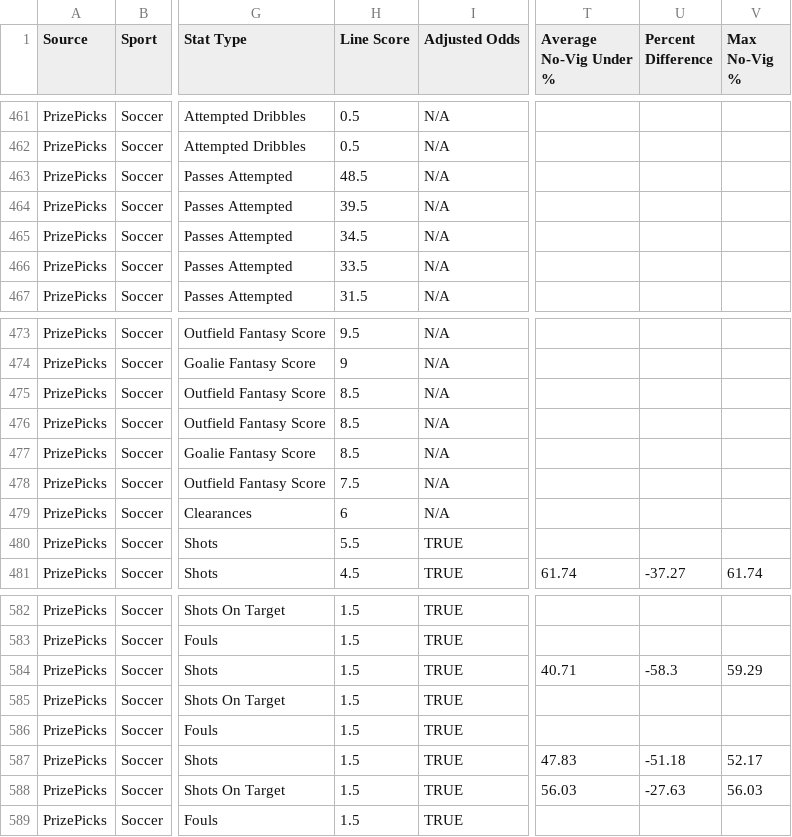
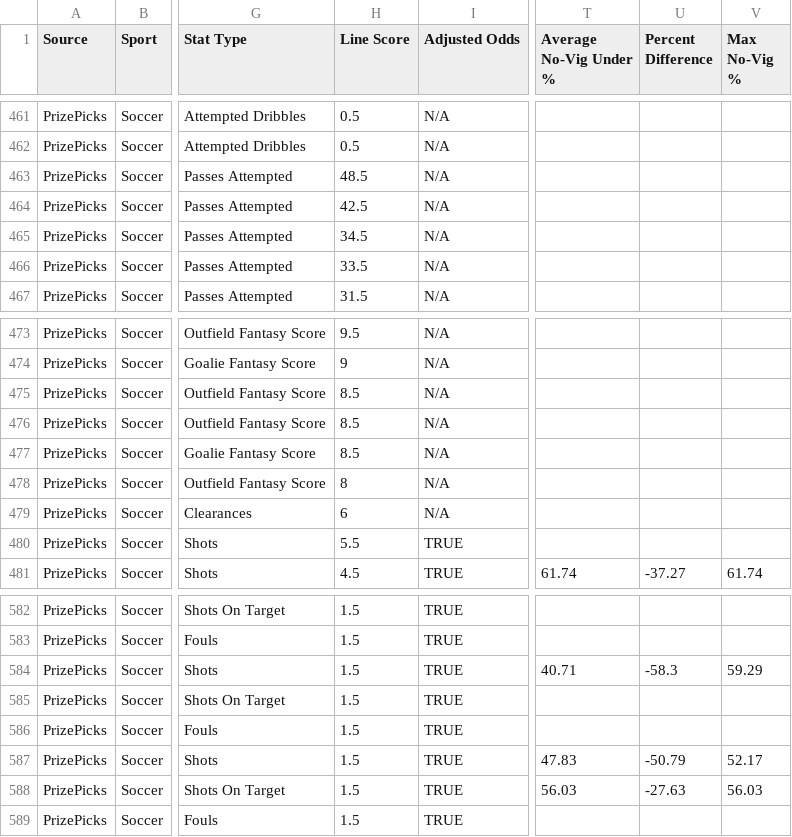
Before and after one commit to 925Sports/925-optimizer, a CSV file: data/prizepicks-soccer.csv, drawn as a sheet; only a part is shown, gaps mark what is left out; the diff covers the shown part only; the diff names each change by its address in the sheet, - before the commit and + after, or states it on an @@ line.

```diff
--- a/data/prizepicks-soccer.csv
+++ b/data/prizepicks-soccer.csv
-H464 (Line Score): 39.5
+H464 (Line Score): 42.5
-H478 (Line Score): 7.5
+H478 (Line Score): 8
-U587 (Percent Difference): -51.18
+U587 (Percent Difference): -50.79
```
Also changed, not shown: 1 added row, 1 removed row and 58 edited cells elsewhere in this file, 1 other file.
